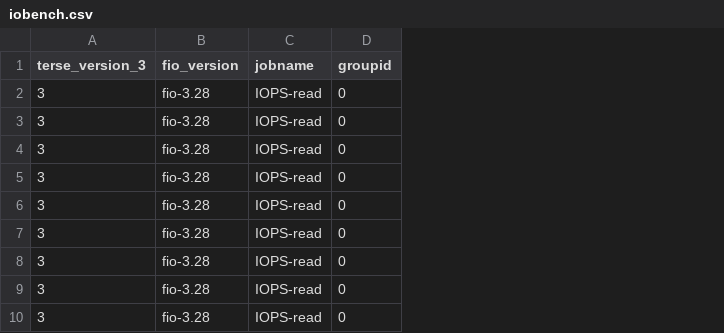
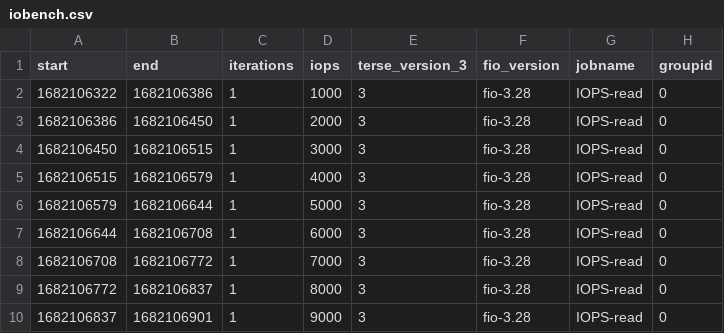
Before and after one commit to twobiers/software-architecture-sustainability-experiment, a CSV file: results/iobench/iobench.csv, drawn as a sheet; only a part is shown; the diff names each change by its address in the sheet, - before the commit and + after, or states it on an @@ line.

```diff
--- a/results/iobench/iobench.csv
+++ b/results/iobench/iobench.csv
+column A (start), rows 2-10: 1682106322 | 1682106386 | 1682106450 | 1682106515 | 1682106579 | 1682106644 | 1682106708 | 1682106772 | 1682106837
+column B (end), rows 2-10: 1682106386 | 1682106450 | 1682106515 | 1682106579 | 1682106644 | 1682106708 | 1682106772 | 1682106837 | 1682106901
+column C (iterations), rows 2-10: all 1
+column D (iops), rows 2-10: 1000 | 2000 | 3000 | 4000 | 5000 | 6000 | 7000 | 8000 | 9000
```
Also changed, not shown: 2 other files.
